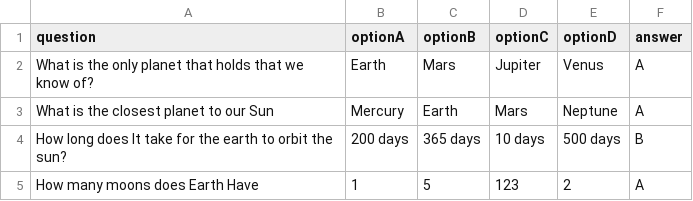
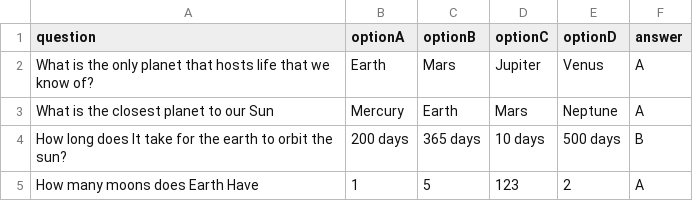
Before and after one commit to Ryanli-BP/ClassroomExplorers, a CSV file: Assets/Questions CSV/questionsTest.csv, drawn as a sheet.

Commit message:
Typo
CSV questions typo

```diff
--- a/Assets/Questions CSV/questionsTest.csv
+++ b/Assets/Questions CSV/questionsTest.csv
@@ -1,3 +1,3 @@
 question,optionA,optionB,optionC,optionD,answer
-What is the only planet that holds that we know of?,Earth,Mars,Jupiter,Venus,A
+What is the only planet that hosts life that we know of?,Earth,Mars,Jupiter,Venus,A
 What is the closest planet to our Sun,Mercury,Earth,Mars,Neptune,A
```
